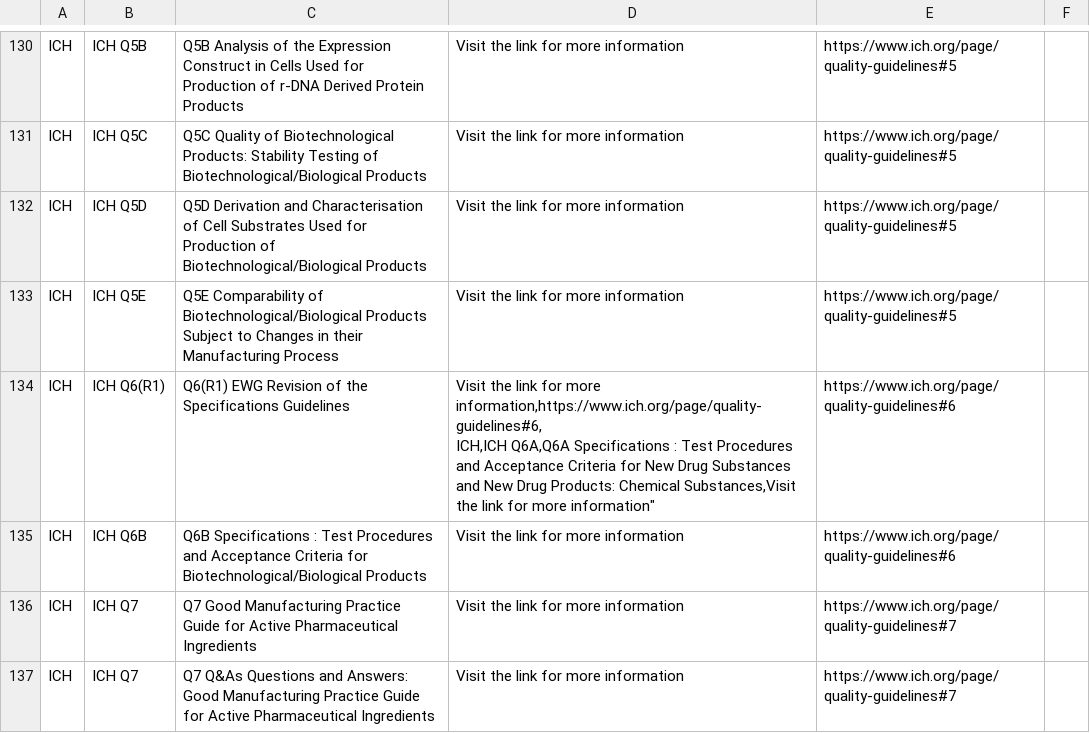
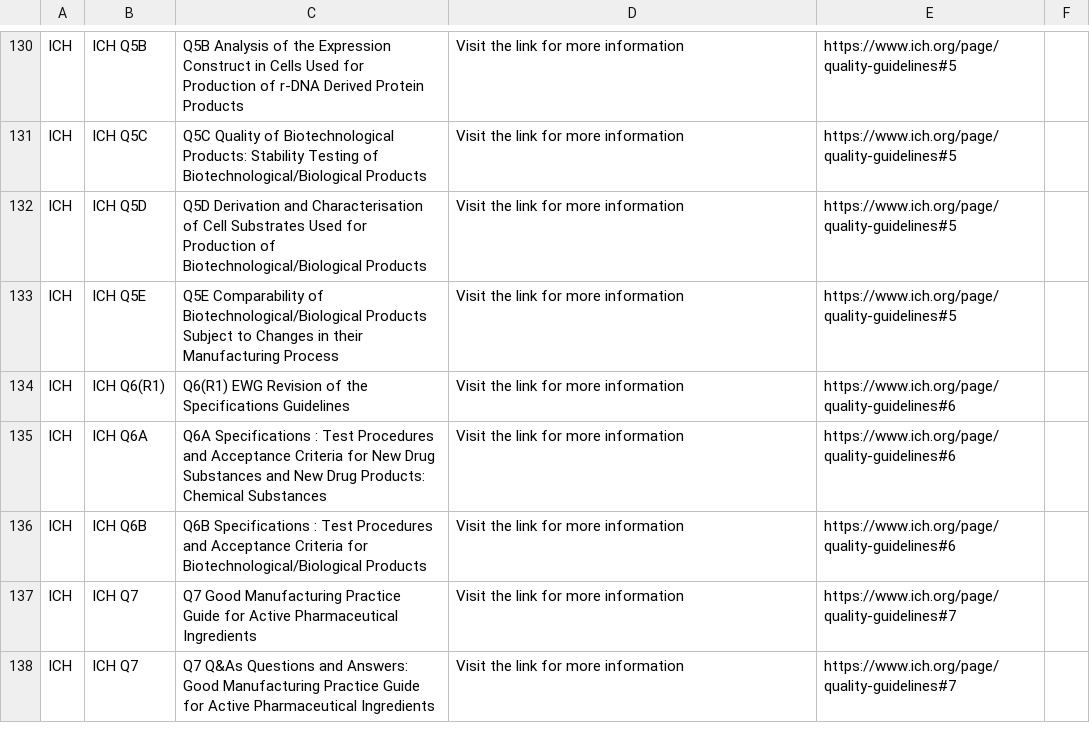
Before and after one commit to MartinCKing/Standards-Selector, a CSV file: Guidance_ICH.csv, drawn as a sheet; only a part is shown, gaps mark what is left out.

Commit message:
Update Guidance_ICH.csv

```diff
--- a/Guidance_ICH.csv
+++ b/Guidance_ICH.csv
@@ -133,4 +133,4 @@ ICH,ICH Q5D,Q5D Derivation and Characterisation of Cell Substrates Used for Prod
 ICH,ICH Q5E,Q5E Comparability of Biotechnological/Biological Products Subject to Changes in their Manufacturing Process,"Visit the link for more information",https://www.ich.org/page/quality-guidelines#5,
-ICH,ICH Q6(R1),Q6(R1) EWG Revision of the Specifications Guidelines,"Visit the link for more information,https://www.ich.org/page/quality-guidelines#6,
-ICH,ICH Q6A,Q6A Specifications : Test Procedures and Acceptance Criteria for New Drug Substances and New Drug Products: Chemical Substances,"Visit the link for more information",https://www.ich.org/page/quality-guidelines#6,
+ICH,ICH Q6(R1),Q6(R1) EWG Revision of the Specifications Guidelines,"Visit the link for more information",https://www.ich.org/page/quality-guidelines#6,
+ICH,ICH Q6A,Q6A Specifications : Test Procedures and Acceptance Criteria for New Drug Substances and New Drug Products: Chemical Substances,"Visit the link for more information",https://www.ich.org/page/quality-guidelines#6,
 ICH,ICH Q6B,Q6B Specifications : Test Procedures and Acceptance Criteria for Biotechnological/Biological Products,"Visit the link for more information",https://www.ich.org/page/quality-guidelines#6,
```
